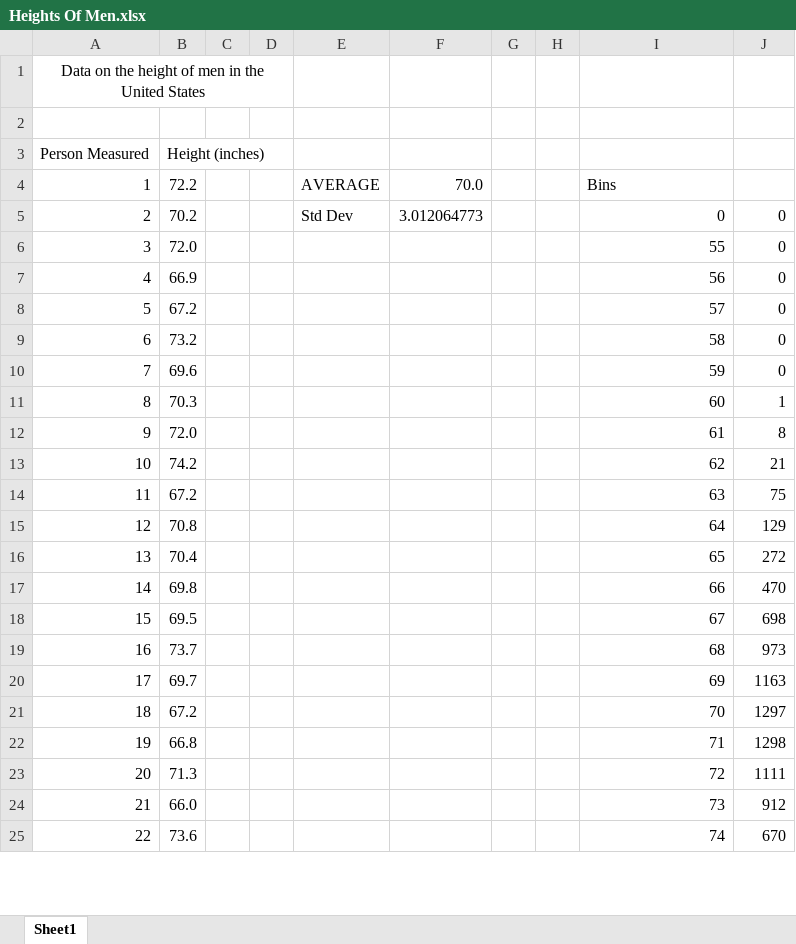
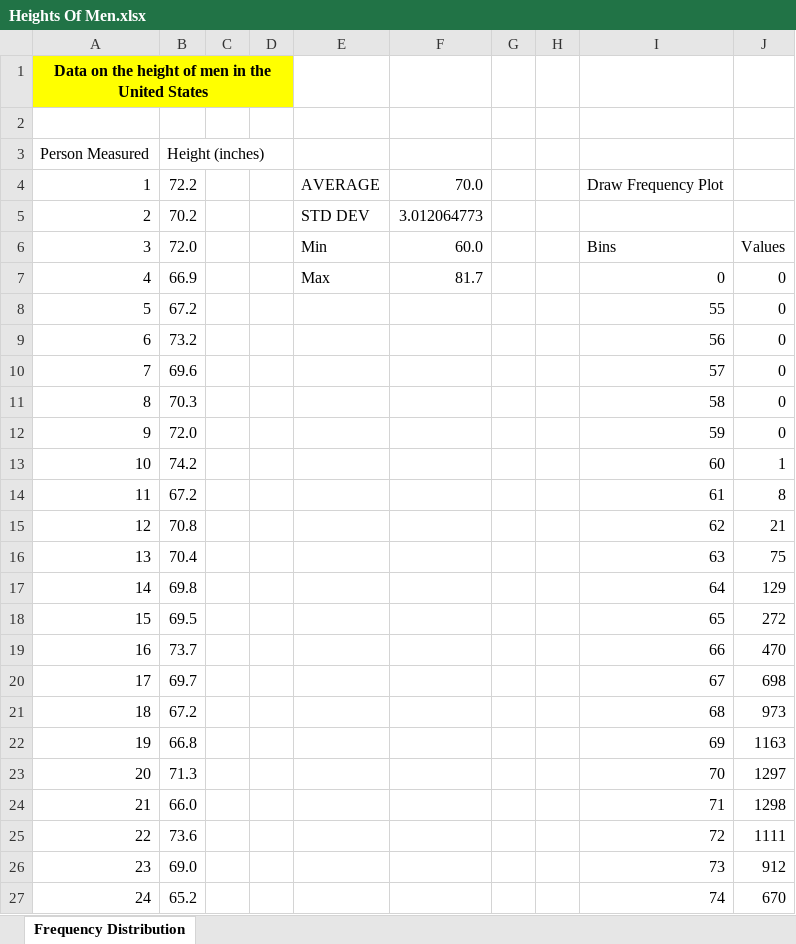
Before and after one commit to shekhar2010us/aws_key, an Excel workbook: data analysis/Exercise done/5_Distributions/Heights Of Men.xlsx, sheet Frequency Distribution, drawn as a sheet; only a part is shown; values as stored, in another font and other column widths than the file's, no borders; charts and pictures not drawn; removed rows and columns are numbered as before the commit, all else as after; the diff covers the shown part only; the diff names each change by its address in the sheet, - before the commit and + after, or states it on an @@ line.

```diff
--- a/data analysis/Exercise done/5_Distributions/Heights Of Men.xlsx (sheet Frequency Distribution)
+++ b/data analysis/Exercise done/5_Distributions/Heights Of Men.xlsx (sheet Frequency Distribution)
-sheet tab: Sheet1
+sheet tab: Frequency Distribution
-A1:D1 fill: none
+A1:D1 fill: #FFFF00
-A1 bold: off
+A1 bold: on
-I4: Bins
+I4: Draw Frequency Plot
-E5: Std Dev
+E5: STD DEV
-I5: 0
+I5: (empty)
-J5: 0
+J5: (empty)
-row 6: 3 | 72.0 |  |  |  |  |  |  | 55 | 0
+row 6: 3 | 72.0 |  |  | Min | 60.0 |  |  | Bins | Values
-E7: (empty)
+E7: Max
-F7: (empty)
+F7: 81.7
-I7: 56
+I7: 0
-I8: 57
+I8: 55
-I9: 58
+I9: 56
-I10: 59
+I10: 57
+row 11: 8 | 70.3 |  |  |  |  |  |  | 58 | 0
+row 12: 9 | 72.0 |  |  |  |  |  |  | 59 | 0
@@ column A renumbered between rows 13 and 33 @@
-B13: 70.3
+B13: 74.2
-B14: 72.0
+B14: 67.2
-B15: 74.2
+B15: 70.8
-B16: 67.2
+B16: 70.4
-B17: 70.8
+B17: 69.8
-B18: 70.4
+B18: 69.5
-B19: 69.8
+B19: 73.7
-B20: 69.5
+B20: 69.7
-B21: 73.7
+B21: 67.2
-B22: 69.7
+B22: 66.8
-B23: 67.2
+B23: 71.3
-B24: 66.8
+B24: 66.0
-B25: 71.3
+B25: 73.6
-B26: 66.0
+B26: 69.0
-B27: 73.6
+B27: 65.2
```
Also changed, not shown: 2 removed rows and 16 edited cells elsewhere in this sheet, formulas that keep their value, charts or pictures, data analysis/Exercise done/5_Distributions/Call Center Analysis.xlsx, data analysis/Exercise done/5_Distributions/Software Project Plan.xlsx, 38 other files.
